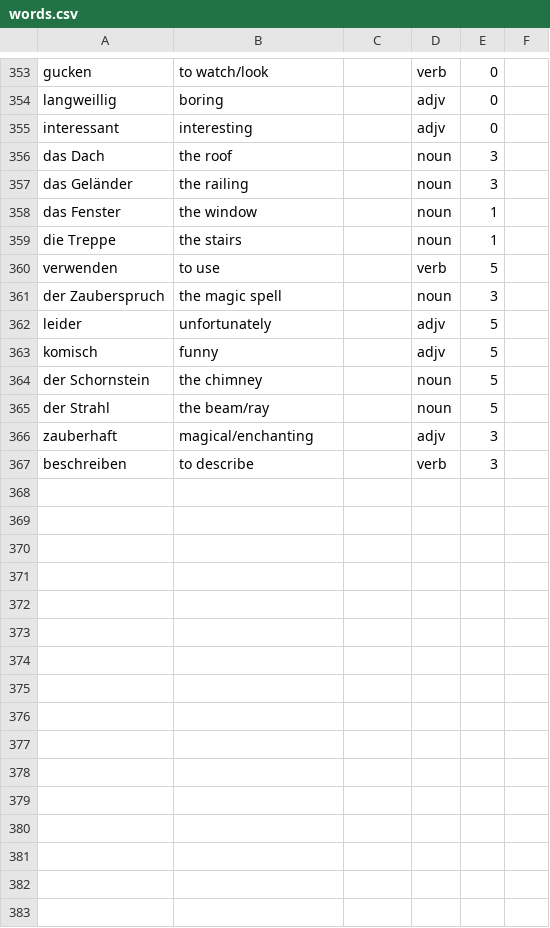
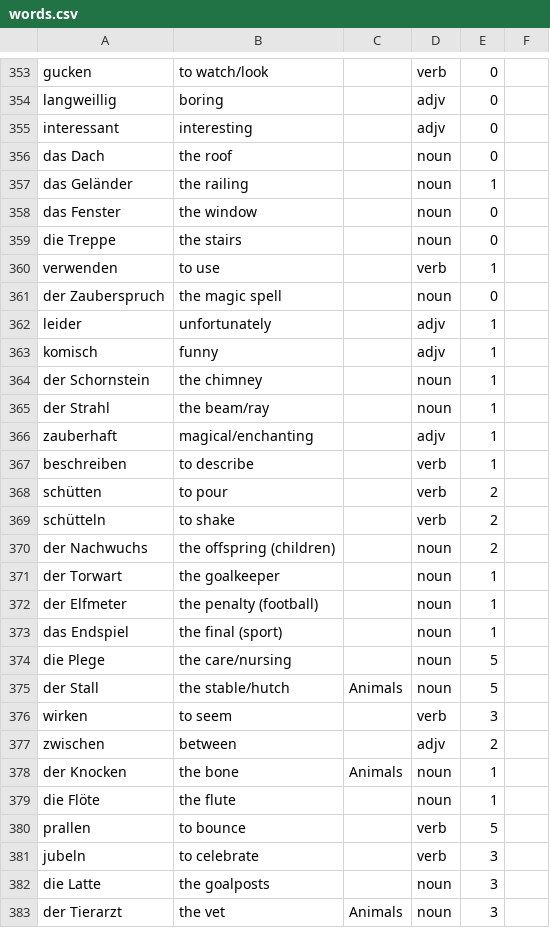
Before and after one commit to roberthinch/DannyApp, a CSV file: app/src/main/assets/words.csv, drawn as a sheet; only a part is shown, gaps mark what is left out; the diff covers the shown part only.

Commit message:
Add spoken German words (when asked in English and answered in German)
Add the first 3 sound recordings

```diff
--- a/app/src/main/assets/words.csv
+++ b/app/src/main/assets/words.csv
@@ -356,12 +356,28 @@ interessant,interesting,,adjv,0
-das Dach,the roof,,noun,3
-das Geländer,the railing,,noun,3
-das Fenster,the window,,noun,1
-die Treppe,the stairs,,noun,1
-verwenden,to use,,verb,5
-der Zauberspruch,the magic spell,,noun,3
-leider,unfortunately,,adjv,5
-komisch,funny,,adjv,5
-der Schornstein,the chimney,,noun,5
-der Strahl,the beam/ray,,noun,5
-zauberhaft,magical/enchanting,,adjv,3
-beschreiben,to describe,,verb,3
+das Dach,the roof,,noun,0,
+das Geländer,the railing,,noun,1,
+das Fenster,the window,,noun,0,
+die Treppe,the stairs,,noun,0,
+verwenden,to use,,verb,1,
+der Zauberspruch,the magic spell,,noun,0,
+leider,unfortunately,,adjv,1,
+komisch,funny,,adjv,1,
+der Schornstein,the chimney,,noun,1,
+der Strahl,the beam/ray,,noun,1,
+zauberhaft,magical/enchanting,,adjv,1,
+beschreiben,to describe,,verb,1,
+schütten,to pour,,verb,2,
+schütteln,to shake,,verb,2,
+der Nachwuchs,the offspring (children),,noun,2,
+der Torwart,the goalkeeper,,noun,1,
+der Elfmeter,the penalty (football),,noun,1,
+das Endspiel,the final (sport),,noun,1,
+die Plege,the care/nursing,,noun,5,
+der Stall,the stable/hutch,Animals,noun,5,
+wirken,to seem,,verb,3,
+zwischen,between,,adjv,2,
+der Knocken,the bone,Animals,noun,1,
+die Flöte,the flute,,noun,1,
+prallen,to bounce,,verb,5,
+jubeln,to celebrate,,verb,3,
+die Latte,the goalposts,,noun,3,
+der Tierarzt,the vet,Animals,noun,3,
```
Also changed, not shown: 1 added row and 20 edited cells elsewhere in this file, 6 other files.
